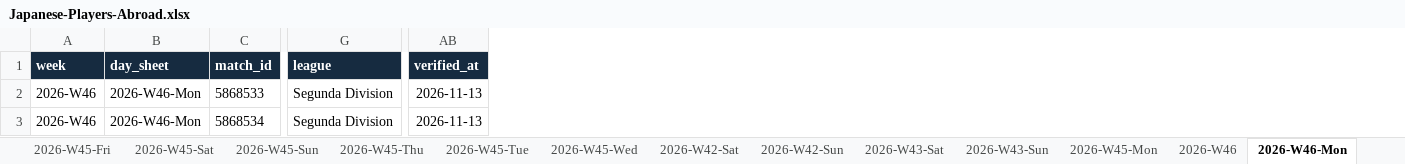
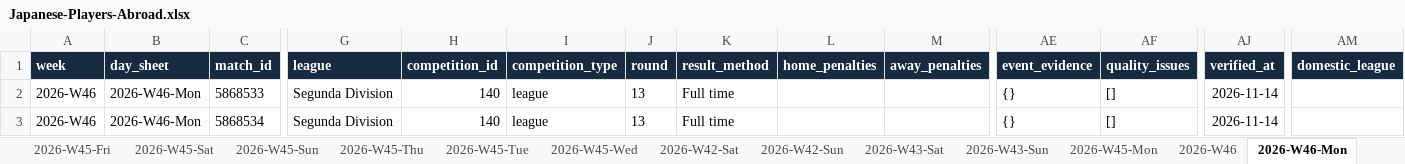
Before and after one commit to FreiheitLee1912/Soccer, an Excel workbook: Japanese-Players-Abroad.xlsx, sheet 2026-W46-Mon, drawn as a sheet; only a part is shown, gaps mark what is left out; values as stored, in another font and other column widths than the file's, no borders; table styles not drawn; addresses are those after the commit; the diff names each change by its address in the sheet, - before the commit and + after, or states it on an @@ line.

```diff
--- a/Japanese-Players-Abroad.xlsx (sheet 2026-W46-Mon)
+++ b/Japanese-Players-Abroad.xlsx (sheet 2026-W46-Mon)
+column H (competition_id), rows 2-3: 140 | 140
+column I (competition_type), rows 2-3: league | league
+column J (round), rows 2-3: 13 | 13
+column K (result_method), rows 2-3: Full time | Full time
+column L (home_penalties), empty
+column M (away_penalties), empty
+column AE (event_evidence), rows 2-3: {} | {}
+column AF (quality_issues), rows 2-3: [] | []
+column AM (domestic_league), empty
-AJ2:AJ3 (verified_at): 2026-11-13
+AJ2:AJ3 (verified_at): 2026-11-14
```
Also changed, not shown: sheet 2026-W46, sheet 2026-W46-Tue, other sheet tabs, 6 other files.
